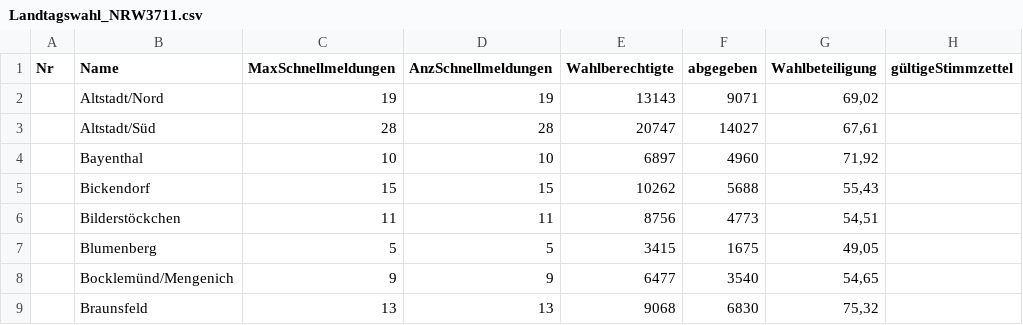
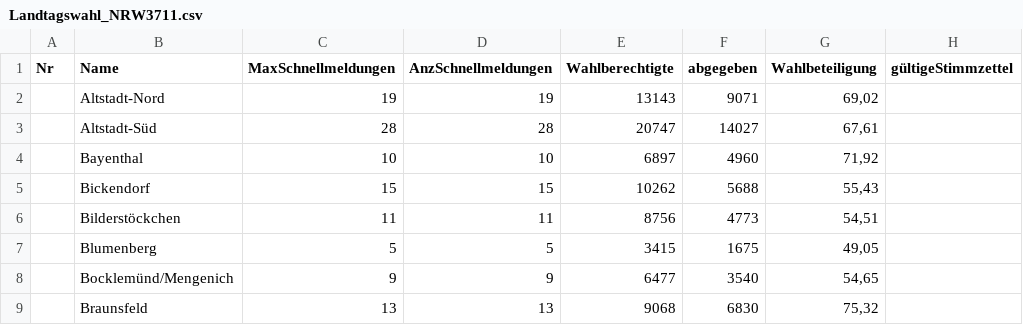
Before and after one commit to ChristianBorn/MI1a, a CSV file: Data/Landtagswahl_NRW3711.csv, drawn as a sheet; only a part is shown; the diff names each change by its address in the sheet, - before the commit and + after, or states it on an @@ line.

```diff
--- a/Data/Landtagswahl_NRW3711.csv
+++ b/Data/Landtagswahl_NRW3711.csv
-B2 (Name): Altstadt/Nord
+B2 (Name): Altstadt-Nord
-B3 (Name): Altstadt/Süd
+B3 (Name): Altstadt-Süd
```
Also changed, not shown: Data/2014_Beschaeftigte_Stadtteil.csv, Data/2014_Durchschnittsalter_Stadtteil.csv, 1 other file.
